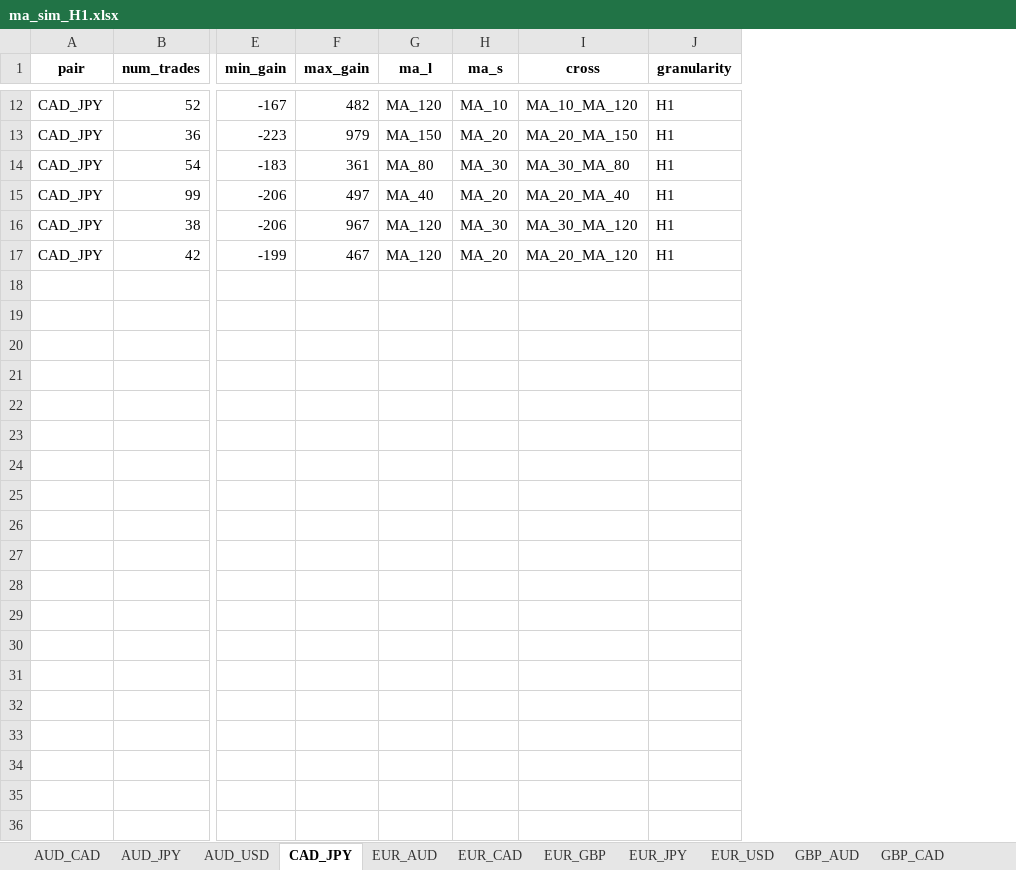
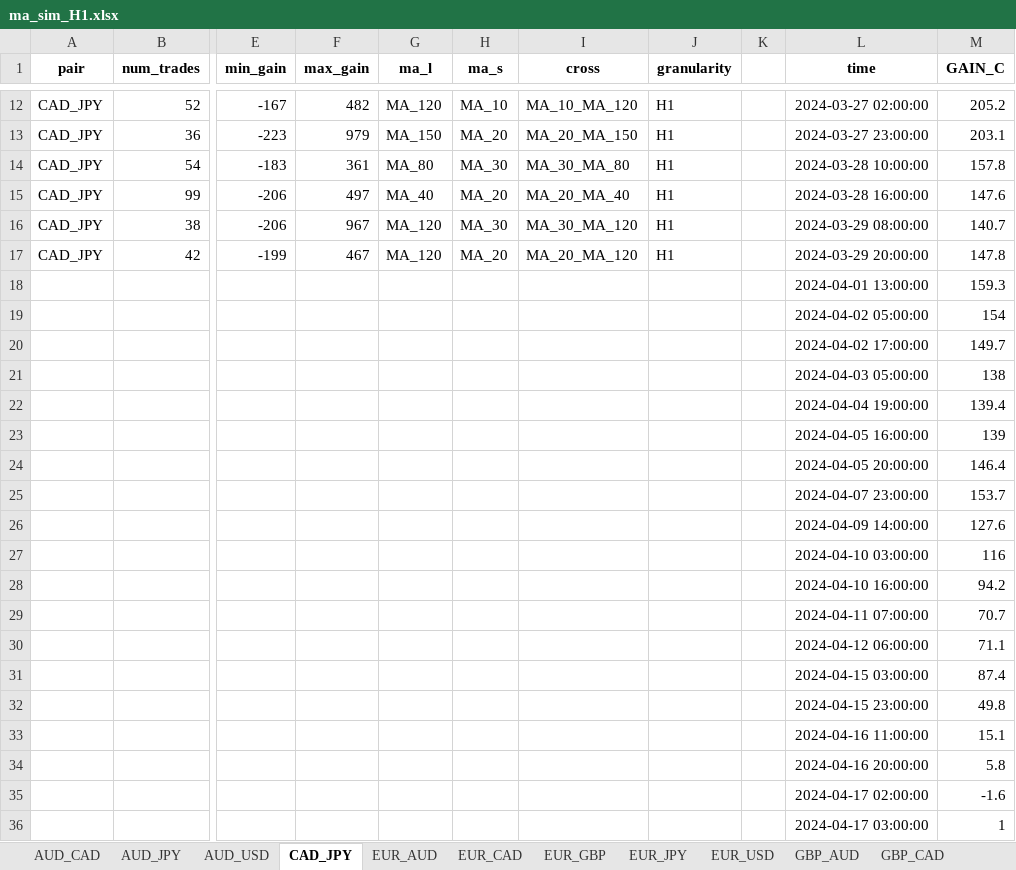
Before and after one commit to mattyapers/ForexTrading, an Excel workbook: simulation/ma_sim_H1.xlsx, sheet CAD_JPY, drawn as a sheet; only a part is shown, gaps mark what is left out; values as stored, in another font and other column widths than the file's, no borders; charts and pictures not drawn; rows hold the shown columns only; the diff covers the shown part only; the diff names each change by its address in the sheet, - before the commit and + after, or states it on an @@ line.

```diff
--- a/simulation/ma_sim_H1.xlsx (sheet CAD_JPY)
+++ b/simulation/ma_sim_H1.xlsx (sheet CAD_JPY)
+column K, empty
+column L (time), rows 12-17: 2024-03-27 02:00:00 | 2024-03-27 23:00:00 | 2024-03-28 10:00:00 | 2024-03-28 16:00:00 | 2024-03-29 08:00:00 | 2024-03-29 20:00:00
+column M (GAIN_C), rows 12-17: 205.2 | 203.1 | 157.8 | 147.6 | 140.7 | 147.8
+row 18:  |  |  |  |  |  |  |  |  | 2024-04-01 13:00:00 | 159.3
+row 19:  |  |  |  |  |  |  |  |  | 2024-04-02 05:00:00 | 154
+row 20:  |  |  |  |  |  |  |  |  | 2024-04-02 17:00:00 | 149.7
+row 21:  |  |  |  |  |  |  |  |  | 2024-04-03 05:00:00 | 138
+row 22:  |  |  |  |  |  |  |  |  | 2024-04-04 19:00:00 | 139.4
+row 23:  |  |  |  |  |  |  |  |  | 2024-04-05 16:00:00 | 139
+row 24:  |  |  |  |  |  |  |  |  | 2024-04-05 20:00:00 | 146.4
+row 25:  |  |  |  |  |  |  |  |  | 2024-04-07 23:00:00 | 153.7
+row 26:  |  |  |  |  |  |  |  |  | 2024-04-09 14:00:00 | 127.6
+row 27:  |  |  |  |  |  |  |  |  | 2024-04-10 03:00:00 | 116
+row 28:  |  |  |  |  |  |  |  |  | 2024-04-10 16:00:00 | 94.2
+row 29:  |  |  |  |  |  |  |  |  | 2024-04-11 07:00:00 | 70.7
+row 30:  |  |  |  |  |  |  |  |  | 2024-04-12 06:00:00 | 71.1
+row 31:  |  |  |  |  |  |  |  |  | 2024-04-15 03:00:00 | 87.4
+row 32:  |  |  |  |  |  |  |  |  | 2024-04-15 23:00:00 | 49.8
+row 33:  |  |  |  |  |  |  |  |  | 2024-04-16 11:00:00 | 15.1
+row 34:  |  |  |  |  |  |  |  |  | 2024-04-16 20:00:00 | 5.8
+row 35:  |  |  |  |  |  |  |  |  | 2024-04-17 02:00:00 | -1.6
+row 36:  |  |  |  |  |  |  |  |  | 2024-04-17 03:00:00 | 1
```
Also changed, not shown: 164 added rows elsewhere in this sheet, sheet AUD_CAD, sheet USD_JPY, sheet USD_CAD, sheet EUR_CAD, sheet AUD_USD, sheet GBP_CAD, 8 more sheets, charts or pictures, simulation/ma_sim_H4.xlsx, 4 other files.
